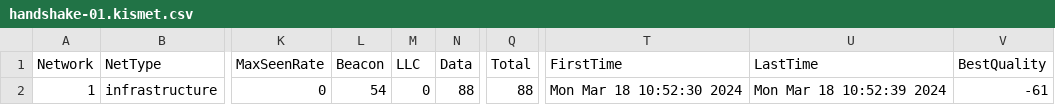
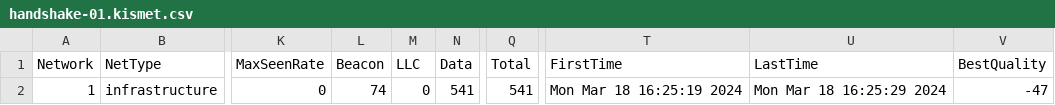
Before and after one commit to JKarmasin/MITM_demo, a CSV file: tmp/handshake-01.kismet.csv, drawn as a sheet; only a part is shown, gaps mark what is left out; the diff names each change by its address in the sheet, - before the commit and + after, or states it on an @@ line.

```diff
--- a/tmp/handshake-01.kismet.csv
+++ b/tmp/handshake-01.kismet.csv
-L2 (Beacon): 54
+L2 (Beacon): 74
-N2 (Data): 88
+N2 (Data): 541
-Q2 (Total): 88
+Q2 (Total): 541
-T2 (FirstTime): Mon Mar 18 10:52:30 2024
+T2 (FirstTime): Mon Mar 18 16:25:19 2024
-U2 (LastTime): Mon Mar 18 10:52:39 2024
+U2 (LastTime): Mon Mar 18 16:25:29 2024
-V2 (BestQuality): -61
+V2 (BestQuality): -47
```
Also changed, not shown: tmp/airdump-01.csv, tmp/handshake-01.csv, 11 other files.
